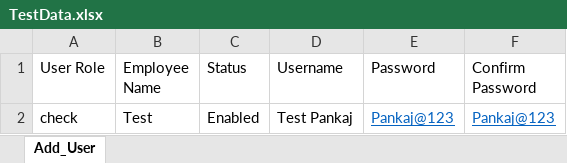
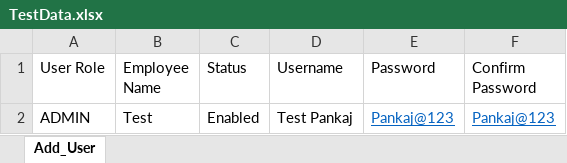
Before and after one commit to Pankaj-Itankar/eclips-CRM, an Excel workbook: target/test-classes/TestData.xlsx, sheet Add_User, drawn as a sheet; values as stored, in another font and other column widths than the file's, no borders; the diff names each change by its address in the sheet, - before the commit and + after, or states it on an @@ line.

```diff
--- a/target/test-classes/TestData.xlsx (sheet Add_User)
+++ b/target/test-classes/TestData.xlsx (sheet Add_User)
-A2 (User Role): check
+A2 (User Role): ADMIN
```
Also changed, not shown: 3 other files.
